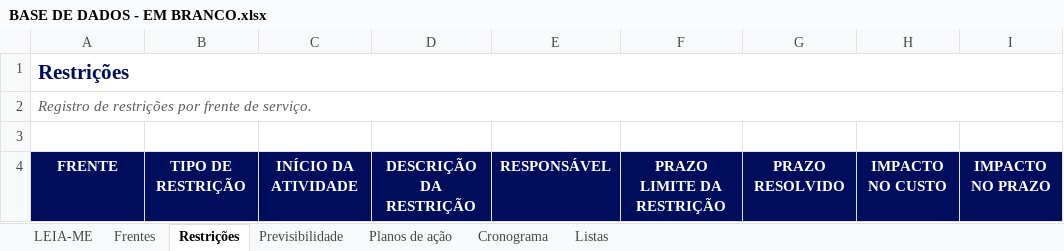
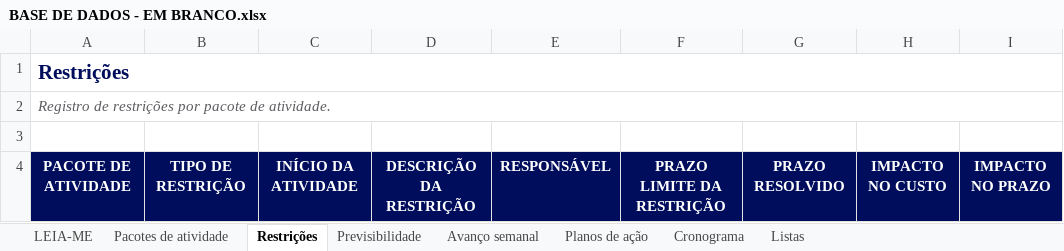
Before and after one commit to mateusm23/FERRAMENTAS, an Excel workbook: Outros/Planejamento Trimestral/Base de Dados/BASE DE DADOS - EM BRANCO.xlsx, sheet Restrições, drawn as a sheet; only a part is shown; values as stored, in another font and other column widths than the file's, no borders; conditional formats not drawn; the diff names each change by its address in the sheet, - before the commit and + after, or states it on an @@ line.

```diff
--- a/Outros/Planejamento Trimestral/Base de Dados/BASE DE DADOS - EM BRANCO.xlsx (sheet Restrições)
+++ b/Outros/Planejamento Trimestral/Base de Dados/BASE DE DADOS - EM BRANCO.xlsx (sheet Restrições)
-sheet tab: Frentes
+sheet tab: Pacotes de atividade
+sheet tab: Avanço semanal
-A2: …restrições por frente de serviço.
+A2: …restrições por pacote de atividade.
-A4: FRENTE
+A4: PACOTE DE ATIVIDADE
```
Also changed, not shown: sheet LEIA-ME, sheet Cronograma, sheet Pacotes de atividade, sheet Previsibilidade, sheet Planos de ação, Outros/Planejamento Trimestral/Base de Dados/BASE DE DADOS - EXEMPLO.xlsx, 4 other files.
